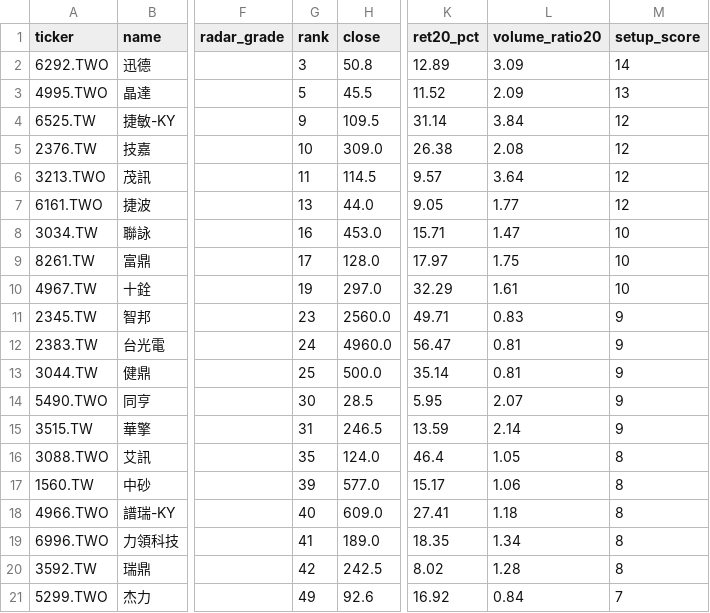
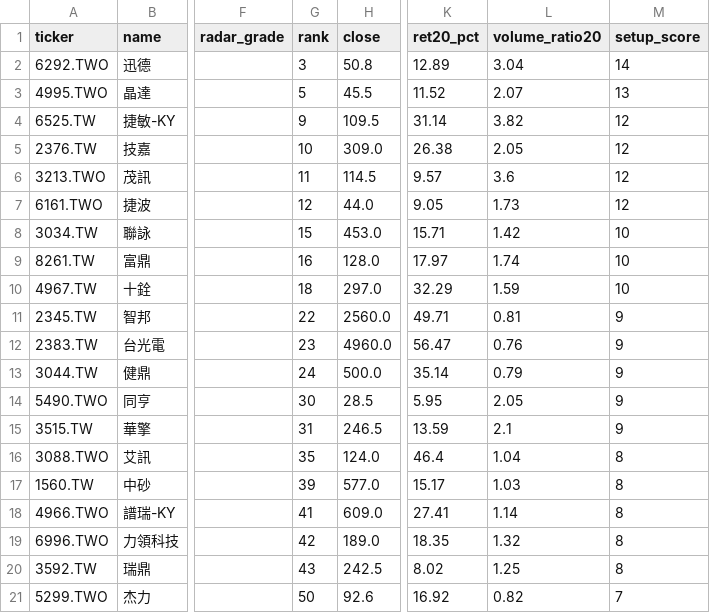
Before and after one commit to tokuzfunpi/stock-watch, a CSV file: runs/theme_watchlist_daily/quality_value_tracking.csv, drawn as a sheet; only a part is shown, gaps mark what is left out; the diff covers the shown part only; the diff names each change by its address in the sheet, - before the commit and + after, or states it on an @@ line.

```diff
--- a/runs/theme_watchlist_daily/quality_value_tracking.csv
+++ b/runs/theme_watchlist_daily/quality_value_tracking.csv
-L2 (volume_ratio20): 3.09
+L2 (volume_ratio20): 3.04
-L3 (volume_ratio20): 2.09
+L3 (volume_ratio20): 2.07
-L4 (volume_ratio20): 3.84
+L4 (volume_ratio20): 3.82
-L5 (volume_ratio20): 2.08
+L5 (volume_ratio20): 2.05
-L6 (volume_ratio20): 3.64
+L6 (volume_ratio20): 3.6
-G7 (rank): 13
+G7 (rank): 12
-L7 (volume_ratio20): 1.77
+L7 (volume_ratio20): 1.73
-G8 (rank): 16
+G8 (rank): 15
-L8 (volume_ratio20): 1.47
+L8 (volume_ratio20): 1.42
-G9 (rank): 17
+G9 (rank): 16
-L9 (volume_ratio20): 1.75
+L9 (volume_ratio20): 1.74
-G10 (rank): 19
+G10 (rank): 18
-L10 (volume_ratio20): 1.61
+L10 (volume_ratio20): 1.59
-G11 (rank): 23
+G11 (rank): 22
-L11 (volume_ratio20): 0.83
+L11 (volume_ratio20): 0.81
-G12 (rank): 24
+G12 (rank): 23
-L12 (volume_ratio20): 0.81
+L12 (volume_ratio20): 0.76
-G13 (rank): 25
+G13 (rank): 24
-L13 (volume_ratio20): 0.81
+L13 (volume_ratio20): 0.79
-L14 (volume_ratio20): 2.07
+L14 (volume_ratio20): 2.05
-L15 (volume_ratio20): 2.14
+L15 (volume_ratio20): 2.1
-L16 (volume_ratio20): 1.05
+L16 (volume_ratio20): 1.04
-L17 (volume_ratio20): 1.06
+L17 (volume_ratio20): 1.03
-G18 (rank): 40
+G18 (rank): 41
-L18 (volume_ratio20): 1.18
+L18 (volume_ratio20): 1.14
-G19 (rank): 41
+G19 (rank): 42
-L19 (volume_ratio20): 1.34
+L19 (volume_ratio20): 1.32
-G20 (rank): 42
+G20 (rank): 43
-L20 (volume_ratio20): 1.28
+L20 (volume_ratio20): 1.25
-G21 (rank): 49
+G21 (rank): 50
-L21 (volume_ratio20): 0.84
+L21 (volume_ratio20): 0.82
```
Also changed, not shown: 30 edited cells elsewhere in this file, runs/theme_watchlist_daily/quality_value_candidates.csv, runs/theme_watchlist_daily/quality_value_new_additions_tracking.csv, 12 other files.
